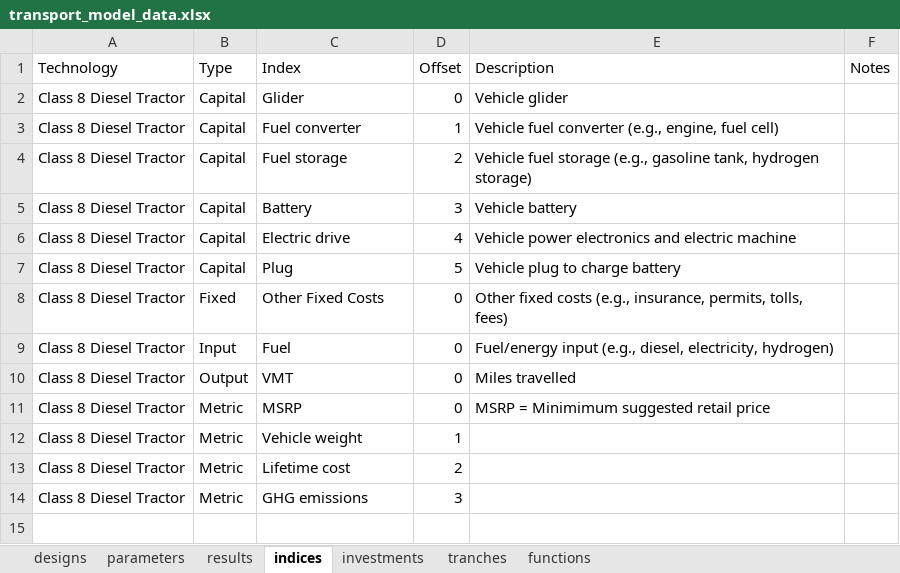
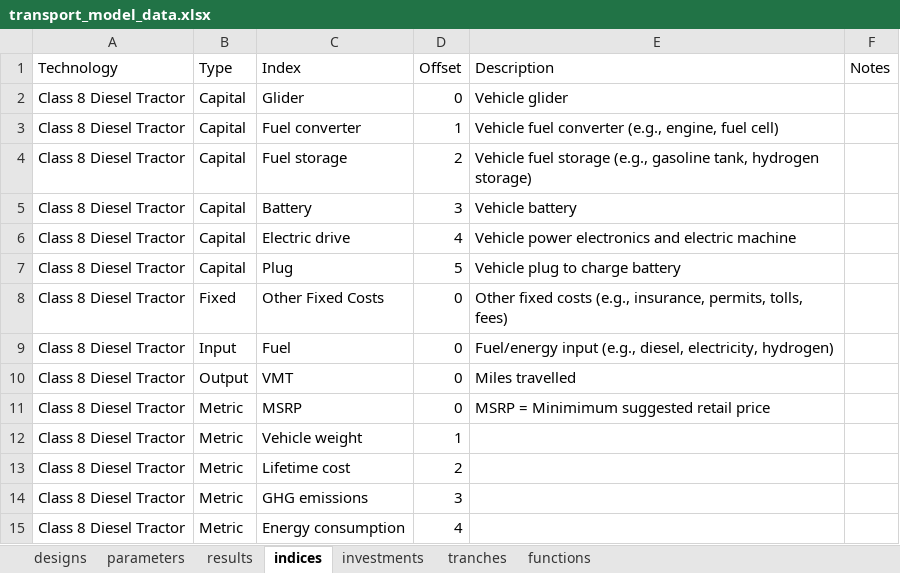
Before and after one commit to NREL/tyche, an Excel workbook: tutorial/data/transport_model_v1/transport_model_data.xlsx, sheet indices, drawn as a sheet; values as stored, in another font and other column widths than the file's, no borders; the diff names each change by its address in the sheet, - before the commit and + after, or states it on an @@ line.

```diff
--- a/tutorial/data/transport_model_v1/transport_model_data.xlsx (sheet indices)
+++ b/tutorial/data/transport_model_v1/transport_model_data.xlsx (sheet indices)
+row 15: Class 8 Diesel Tractor | Metric | Energy consumption | 4
```
Also changed, not shown: sheet parameters, sheet results, 3 other files.
